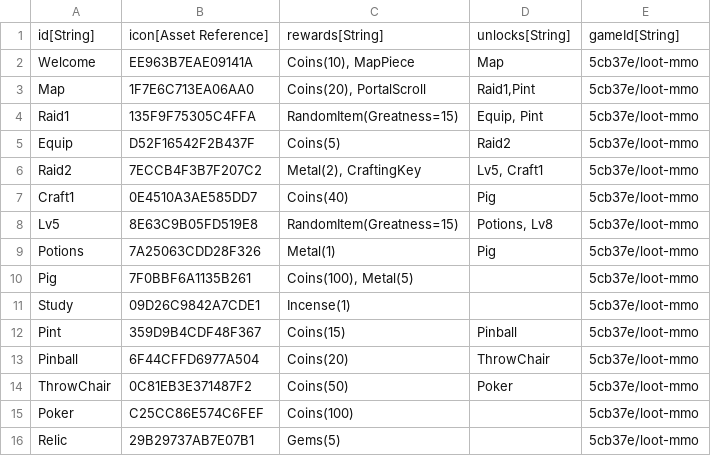
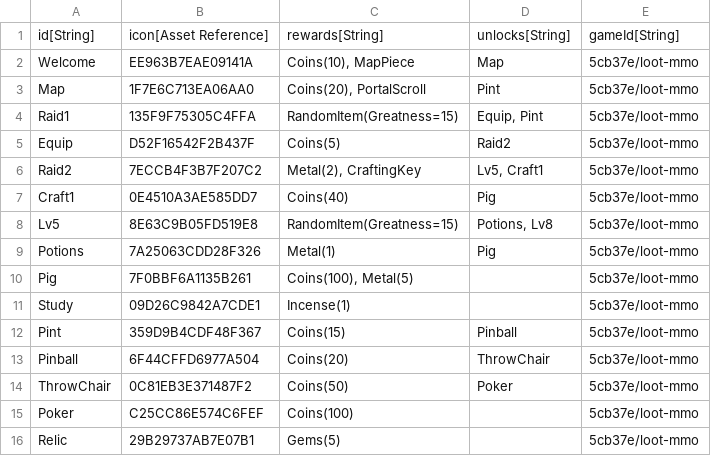
Before and after one commit to standardcombo/LootMMO, a CSV file: Data/DataTables/QuestMetadata.csv, drawn as a sheet.

Commit message:
Removed unlocking of the "Raid1" quest.

```diff
--- a/Data/DataTables/QuestMetadata.csv
+++ b/Data/DataTables/QuestMetadata.csv
@@ -2,3 +2,3 @@
 "Welcome","EE963B7EAE09141A","Coins(10), MapPiece","Map","5cb37e/loot-mmo"
-"Map","1F7E6C713EA06AA0","Coins(20), PortalScroll","Raid1,Pint","5cb37e/loot-mmo"
+"Map","1F7E6C713EA06AA0","Coins(20), PortalScroll","Pint","5cb37e/loot-mmo"
 "Raid1","135F9F75305C4FFA","RandomItem(Greatness=15)","Equip, Pint","5cb37e/loot-mmo"
```
